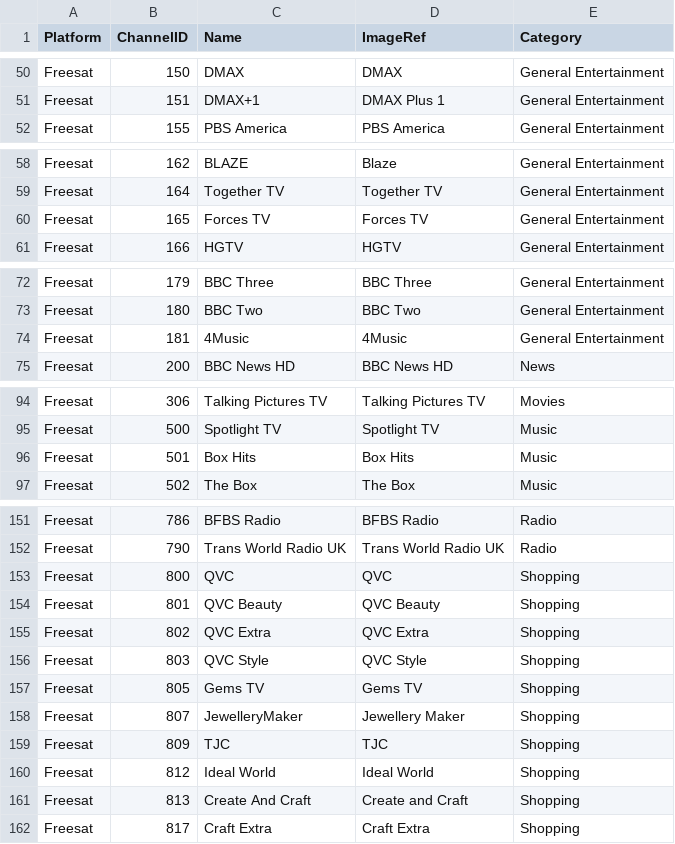
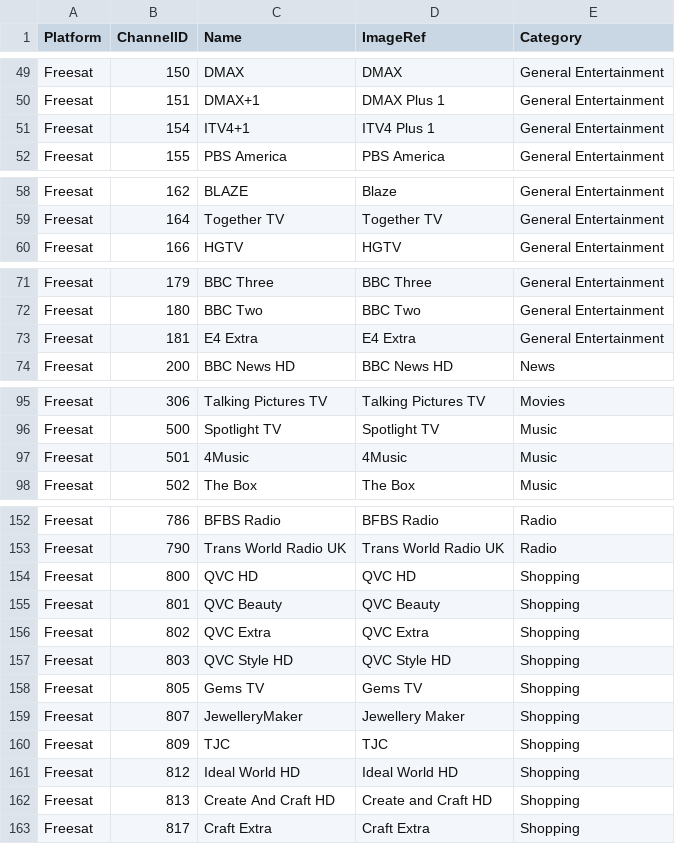
Before and after one commit to lakeuk/Smart-TV-Remote-ChannelListXML, a CSV file: ChannelList.csv, drawn as a sheet; only a part is shown, gaps mark what is left out; the diff covers the shown part only.

Commit message:
updated freesat channels

```diff
--- a/ChannelList.csv
+++ b/ChannelList.csv
@@ -51,2 +50,3 @@ Freesat,150,DMAX,DMAX,General Entertainment
 Freesat,151,DMAX+1,DMAX Plus 1,General Entertainment
+Freesat,154,ITV4+1,ITV4 Plus 1,General Entertainment
 Freesat,155,PBS America,PBS America,General Entertainment
@@ -59,3 +59,2 @@ Freesat,162,BLAZE,Blaze,General Entertainment
 Freesat,164,Together TV,Together TV,General Entertainment
-Freesat,165,Forces TV,Forces TV,General Entertainment
 Freesat,166,HGTV,HGTV,General Entertainment
@@ -73,3 +72,3 @@ Freesat,179,BBC Three,BBC Three,General Entertainment
 Freesat,180,BBC Two,BBC Two,General Entertainment
-Freesat,181,4Music,4Music,General Entertainment
+Freesat,181,E4 Extra,E4 Extra,General Entertainment
 Freesat,200,BBC News HD,BBC News HD,News
@@ -95,3 +96,3 @@ Freesat,306,Talking Pictures TV,Talking Pictures TV,Movies
 Freesat,500,Spotlight TV,Spotlight TV,Music
-Freesat,501,Box Hits,Box Hits,Music
+Freesat,501,4Music,4Music,Music
 Freesat,502,The Box,The Box,Music
@@ -152,6 +153,6 @@ Freesat,786,BFBS Radio,BFBS Radio,Radio
 Freesat,790,Trans World Radio UK,Trans World Radio UK,Radio
-Freesat,800,QVC,QVC,Shopping
+Freesat,800,QVC HD,QVC HD,Shopping
 Freesat,801,QVC Beauty,QVC Beauty,Shopping
 Freesat,802,QVC Extra,QVC Extra,Shopping
-Freesat,803,QVC Style,QVC Style,Shopping
+Freesat,803,QVC Style HD,QVC Style HD,Shopping
 Freesat,805,Gems TV,Gems TV,Shopping
@@ -159,4 +160,4 @@ Freesat,807,JewelleryMaker,Jewellery Maker,Shopping
 Freesat,809,TJC,TJC,Shopping
-Freesat,812,Ideal World,Ideal World,Shopping
-Freesat,813,Create And Craft,Create and Craft,Shopping
+Freesat,812,Ideal World HD,Ideal World HD,Shopping
+Freesat,813,Create And Craft HD,Create and Craft HD,Shopping
 Freesat,817,Craft Extra,Craft Extra,Shopping
```
Also changed, not shown: 3 added rows, 2 removed rows and 12 edited cells elsewhere in this file, 1 other file.
